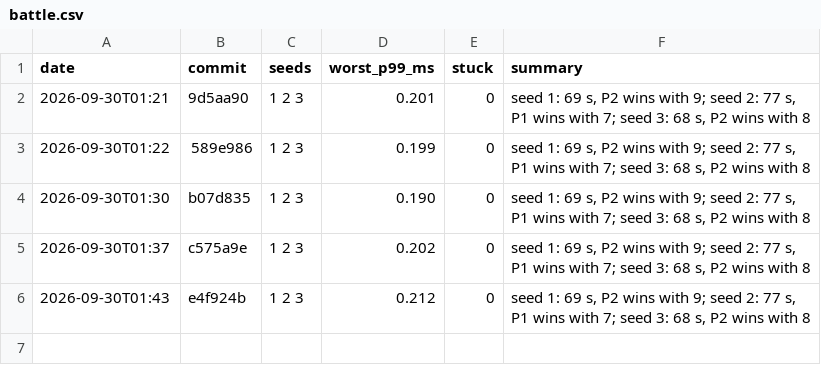
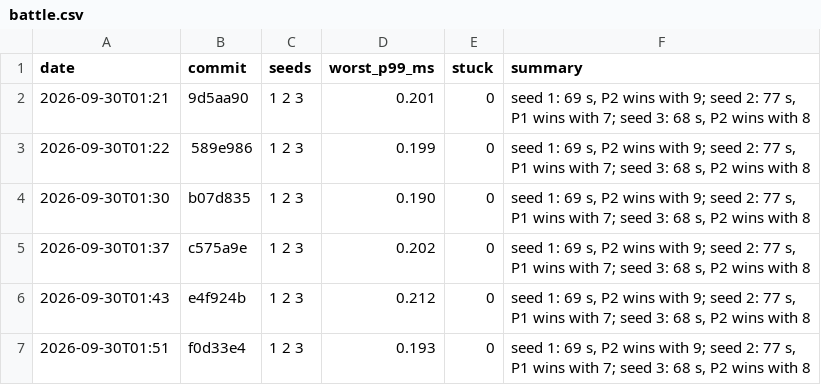
Before and after one commit to DigiMonk73/Empires, a CSV file: docs/metrics/battle.csv, drawn as a sheet.

```diff
--- a/docs/metrics/battle.csv
+++ b/docs/metrics/battle.csv
@@ -6 +6,2 @@ date,commit,seeds,worst_p99_ms,stuck,summary
 2026-09-30T01:43,e4f924b,1 2 3,0.212,0,"seed 1: 69 s, P2 wins with 9; seed 2: 77 s, P1 wins with 7; seed 3: 68 s, P2 wins with 8"
+2026-09-30T01:51,f0d33e4,1 2 3,0.193,0,"seed 1: 69 s, P2 wins with 9; seed 2: 77 s, P1 wins with 7; seed 3: 68 s, P2 wins with 8"
```
Also changed, not shown: docs/metrics/econ.csv, docs/metrics/history.csv, 11 other files.
